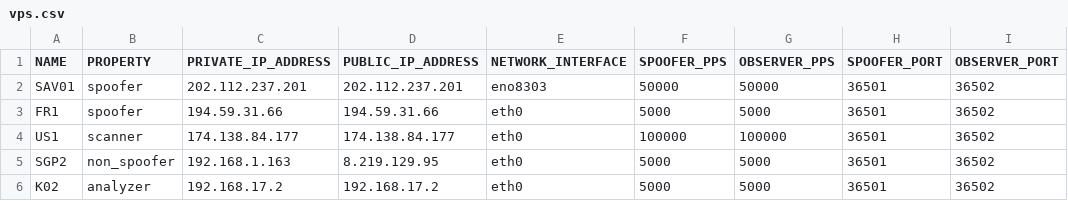
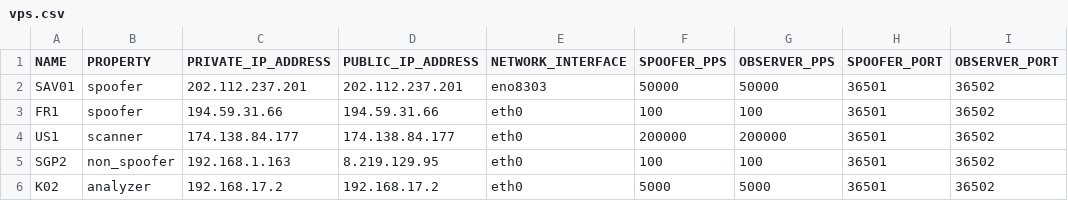
Before and after one commit to eKuohzZ/SAIP, a CSV file: config/vps.csv, drawn as a sheet.

```diff
--- a/config/vps.csv
+++ b/config/vps.csv
@@ -2,5 +2,5 @@ NAME,PROPERTY,PRIVATE_IP_ADDRESS,PUBLIC_IP_ADDRESS,NETWORK_INTERFACE,SPOOFER_PPS
 SAV01,spoofer,202.112.237.201,202.112.237.201,eno8303,50000,50000,36501,36502
-FR1,spoofer,194.59.31.66,194.59.31.66,eth0,5000,5000,36501,36502
-US1,scanner,174.138.84.177,174.138.84.177,eth0,100000,100000,36501,36502
-SGP2,non_spoofer,192.168.1.163,8.219.129.95,eth0,5000,5000,36501,36502
+FR1,spoofer,194.59.31.66,194.59.31.66,eth0,100,100,36501,36502
+US1,scanner,174.138.84.177,174.138.84.177,eth0,200000,200000,36501,36502
+SGP2,non_spoofer,192.168.1.163,8.219.129.95,eth0,100,100,36501,36502
 K02,analyzer,192.168.17.2,192.168.17.2,eth0,5000,5000,36501,36502
```
Also changed, not shown: 6 other files.
